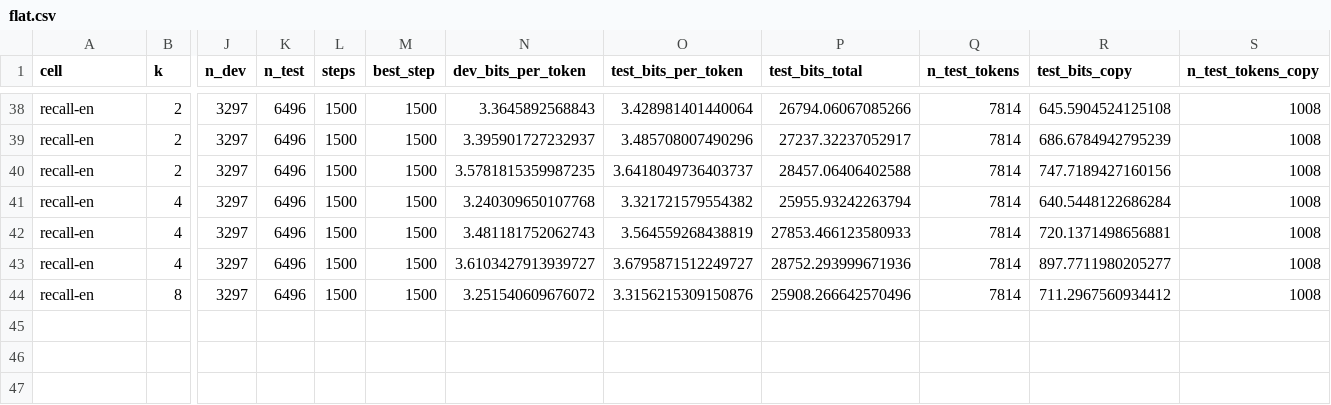
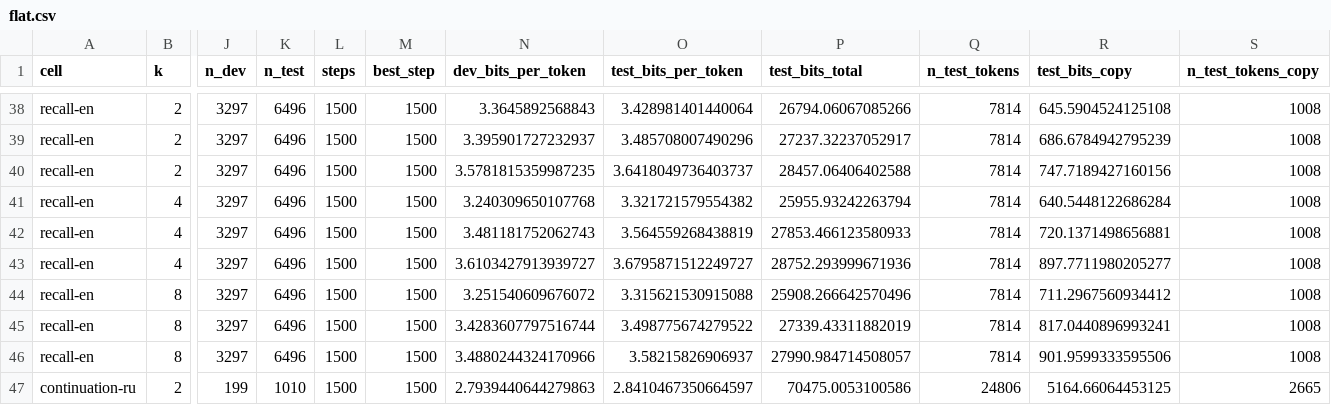
Before and after one commit to sirotenkogeorgii/prefix-programs, a CSV file: results_sync/flat.csv, drawn as a sheet; only a part is shown, gaps mark what is left out; rows hold the shown columns only; the diff names each change by its address in the sheet, - before the commit and + after, or states it on an @@ line.

Commit message:
Sync results from Colab

```diff
--- a/results_sync/flat.csv
+++ b/results_sync/flat.csv
-O44 (test_bits_per_token): 3.3156215309150876
+O44 (test_bits_per_token): 3.315621530915088
+row 45: recall-en | 8 | 3297 | 6496 | 1500 | 1500 | 3.4283607797516744 | 3.498775674279522 | 27339.43311882019 | 7814 | 817.0440896993241 | 1008
+row 46: recall-en | 8 | 3297 | 6496 | 1500 | 1500 | 3.4880244324170966 | 3.58215826906937 | 27990.984714508057 | 7814 | 901.9599333595506 | 1008
+row 47: continuation-ru | 2 | 199 | 1010 | 1500 | 1500 | 2.7939440644279863 | 2.8410467350664597 | 70475.0053100586 | 24806 | 5164.66064453125 | 2665
```
Also changed, not shown: 4 other files.
